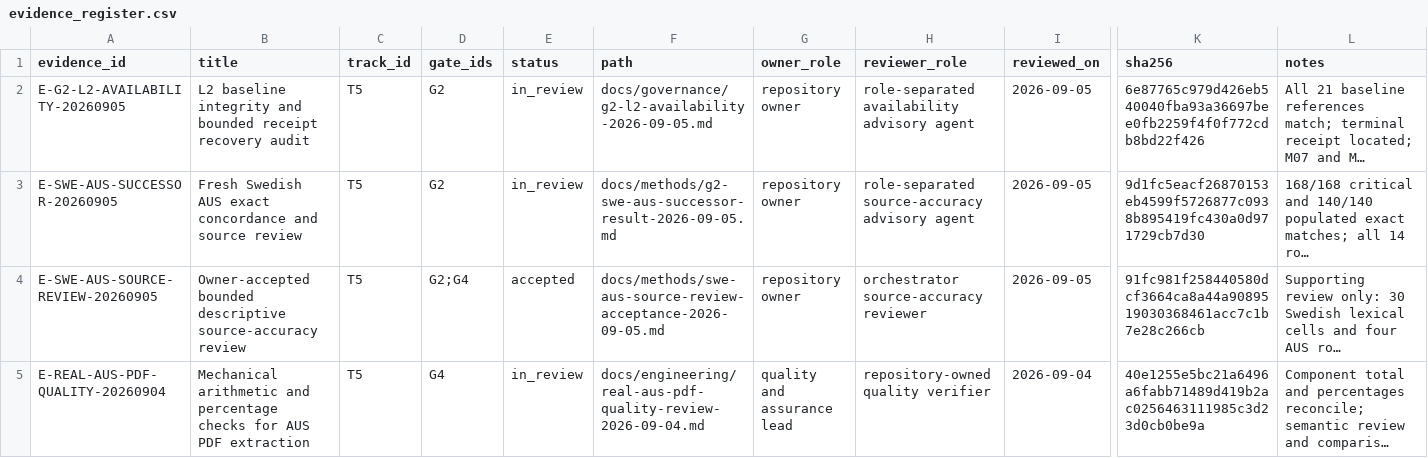
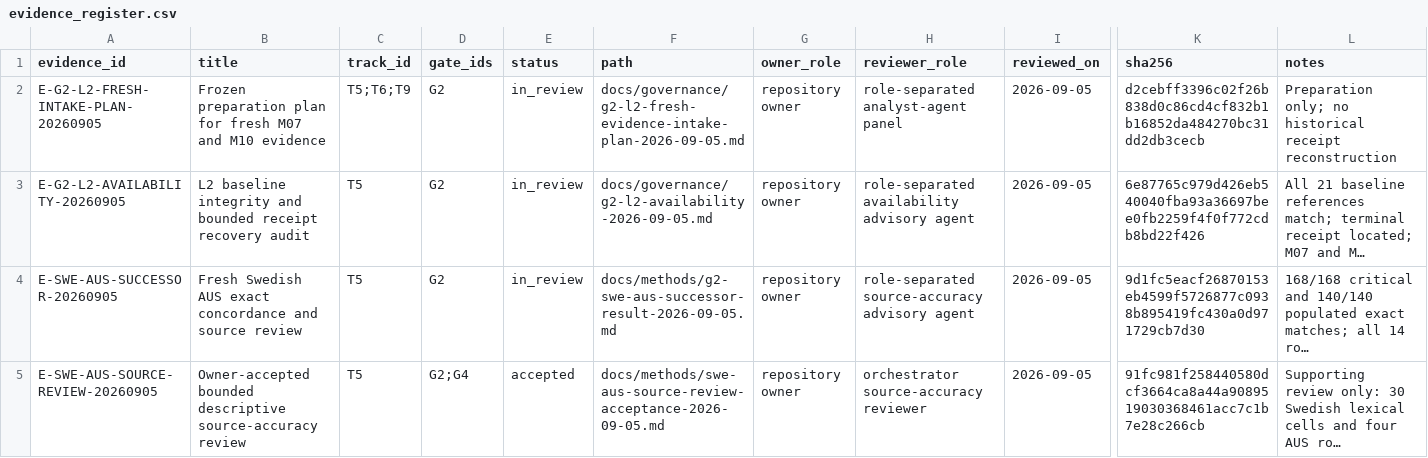
Before and after one commit to edithatogo/global-family-justice-data, a CSV file: programme/evidence_register.csv, drawn as a sheet; only a part is shown, gaps mark what is left out; the shorter side is filled out with more unchanged rows; long unchanged cells end in …; rows hold the shown columns only; the diff names each change by its address in the sheet, - before the commit and + after, or states it on an @@ line.

Commit message:
Prepare fresh G2 L2 evidence intake plan

```diff
--- a/programme/evidence_register.csv
+++ b/programme/evidence_register.csv
+row 2: E-G2-L2-FRESH-INTAKE-PLAN-20260905 | Frozen preparation plan for fresh M07 and M10 evidence | T5;T6;T9 | G2 | in_review | docs/governance/g2-l2-fresh-evidence-intake-plan-2026-09-05.md | repository owner | role-separated analyst-agent panel | 2026-09-05 | d2cebff3396c02f26b838d0c86cd4cf832b1b16852da484270bc31dd2db3cecb | Preparation only; no historical receipt reconstruction
```
Also changed, not shown: 3 other files.
